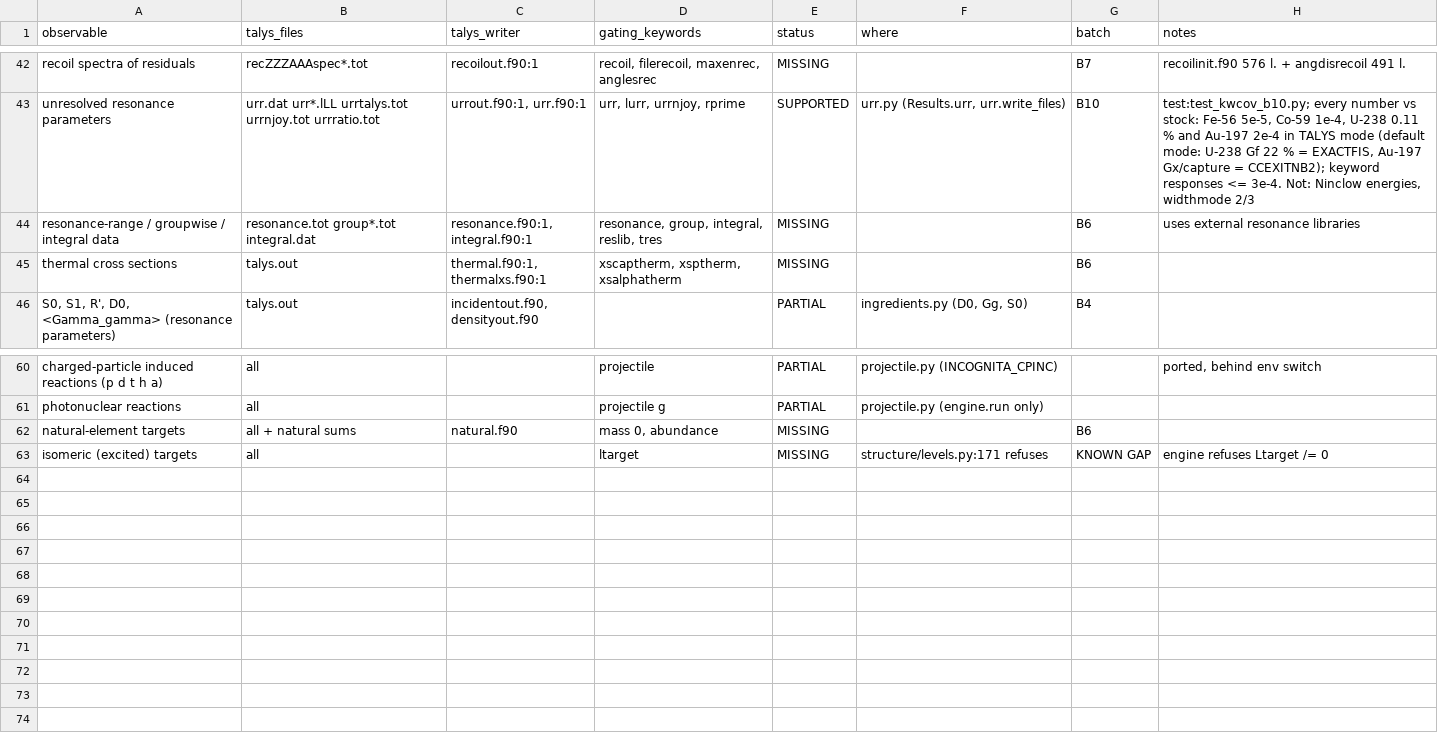
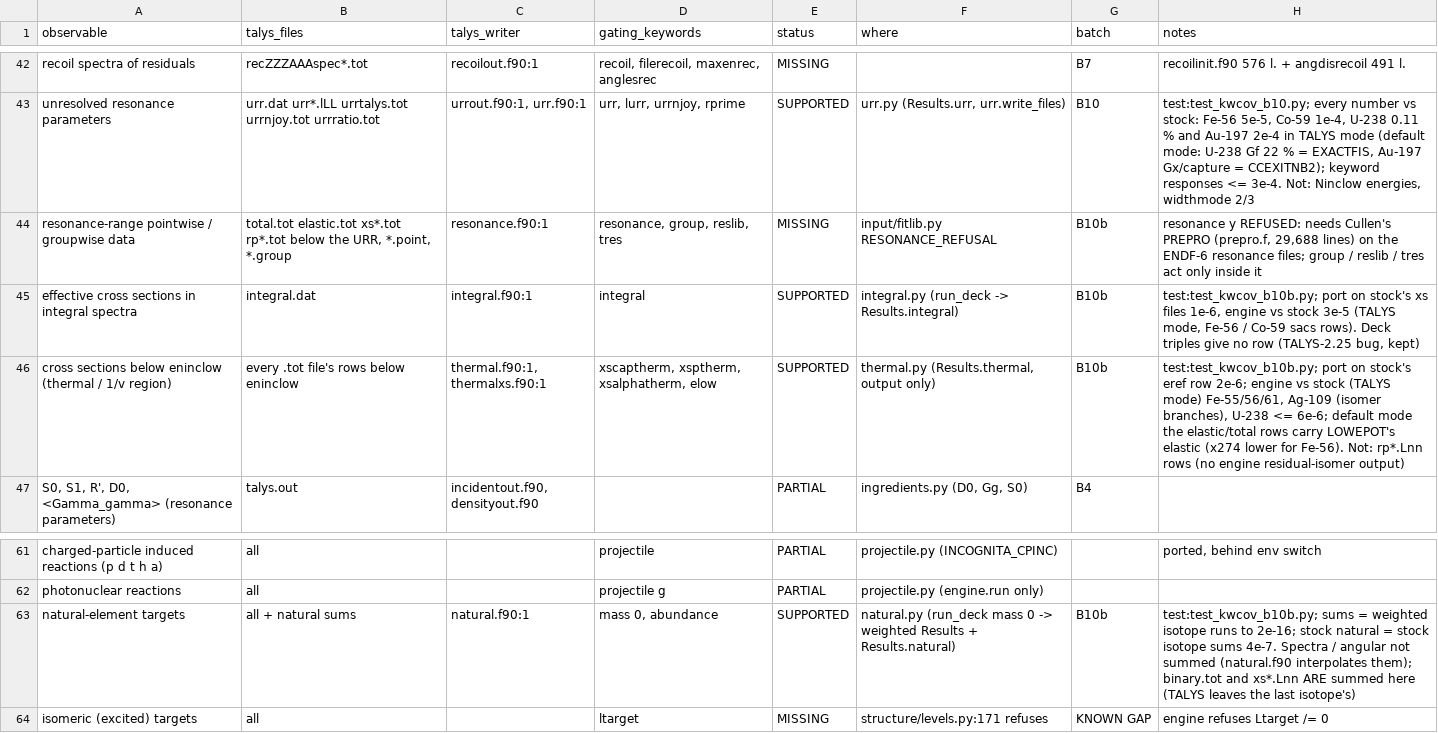
Before and after one commit to seth-michael-weaver/incognita, a CSV file: docs/hf/observable_coverage.csv, drawn as a sheet; only a part is shown, gaps mark what is left out.

```diff
--- a/docs/hf/observable_coverage.csv
+++ b/docs/hf/observable_coverage.csv
@@ -43,4 +43,5 @@ recoil spectra of residuals,recZZZAAAspec*.tot,recoilout.f90:1,"recoil, filereco
 unresolved resonance parameters,urr.dat urr*.lLL urrtalys.tot urrnjoy.tot urrratio.tot,"urrout.f90:1, urr.f90:1","urr, lurr, urrnjoy, rprime",SUPPORTED,"urr.py (Results.urr, urr.write_files)",B10,"test:test_kwcov_b10.py; every number vs stock: Fe-56 5e-5, Co-59 1e-4, U-238 0.11 % and Au-197 2e-4 in TALYS mode (default mode: U-238 Gf 22 % = EXACTFIS, Au-197 Gx/capture = CCEXITNB2); keyword responses <= 3e-4. Not: Ninclow energies, widthmode 2/3"
-resonance-range / groupwise / integral data,resonance.tot group*.tot integral.dat,"resonance.f90:1, integral.f90:1","resonance, group, integral, reslib, tres",MISSING,,B6,uses external resonance libraries
-thermal cross sections,talys.out,"thermal.f90:1, thermalxs.f90:1","xscaptherm, xsptherm, xsalphatherm",MISSING,,B6,
+resonance-range pointwise / groupwise data,"total.tot elastic.tot xs*.tot rp*.tot below the URR, *.point, *.group",resonance.f90:1,"resonance, group, reslib, tres",MISSING,input/fitlib.py RESONANCE_REFUSAL,B10b,"resonance y REFUSED: needs Cullen's PREPRO (prepro.f, 29,688 lines) on the ENDF-6 resonance files; group / reslib / tres act only inside it"
+effective cross sections in integral spectra,integral.dat,integral.f90:1,integral,SUPPORTED,integral.py (run_deck -> Results.integral),B10b,"test:test_kwcov_b10b.py; port on stock's xs files 1e-6, engine vs stock 3e-5 (TALYS mode, Fe-56 / Co-59 sacs rows). Deck triples give no row (TALYS-2.25 bug, kept)"
+cross sections below eninclow (thermal / 1/v region),every .tot file's rows below eninclow,"thermal.f90:1, thermalxs.f90:1","xscaptherm, xsptherm, xsalphatherm, elow",SUPPORTED,"thermal.py (Results.thermal, output only)",B10b,"test:test_kwcov_b10b.py; port on stock's eref row 2e-6; engine vs stock (TALYS mode) Fe-55/56/61, Ag-109 (isomer branches), U-238 <= 6e-6; default mode the elastic/total rows carry LOWEPOT's elastic (x274 lower for Fe-56). Not: rp*.Lnn rows (no engine residual-isomer output)"
 "S0, S1, R', D0, <Gamma_gamma> (resonance parameters)",talys.out,"incidentout.f90, densityout.f90",,PARTIAL,"ingredients.py (D0, Gg, S0)",B4,
@@ -61,3 +62,3 @@ charged-particle induced reactions (p d t h a),all,,projectile,PARTIAL,projectil
 photonuclear reactions,all,,projectile g,PARTIAL,projectile.py (engine.run only),,
-natural-element targets,all + natural sums,natural.f90,"mass 0, abundance",MISSING,,B6,
+natural-element targets,all + natural sums,natural.f90:1,"mass 0, abundance",SUPPORTED,natural.py (run_deck mass 0 -> weighted Results + Results.natural),B10b,test:test_kwcov_b10b.py; sums = weighted isotope runs to 2e-16; stock natural = stock isotope sums 4e-7. Spectra / angular not summed (natural.f90 interpolates them); binary.tot and xs*.Lnn ARE summed here (TALYS leaves the last isotope's)
 isomeric (excited) targets,all,,ltarget,MISSING,structure/levels.py:171 refuses,KNOWN GAP,engine refuses Ltarget /= 0
```
Also changed, not shown: docs/hf/keyword_coverage.csv, 17 other files.
